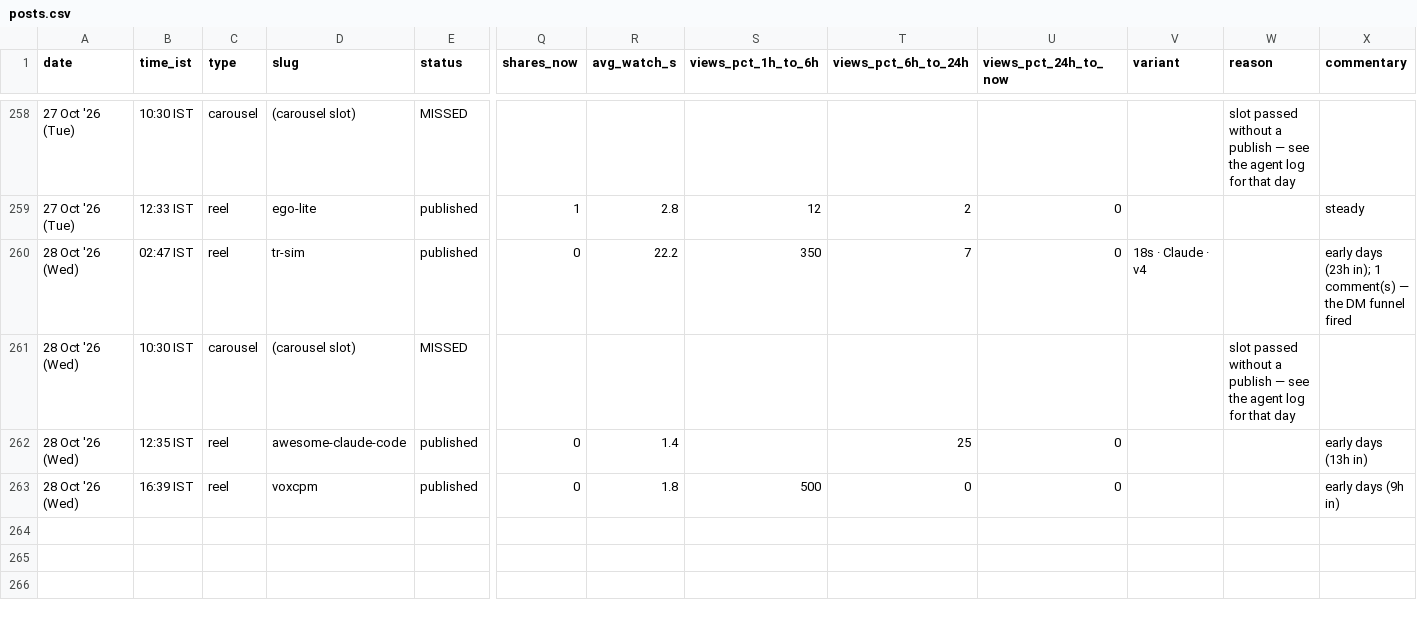
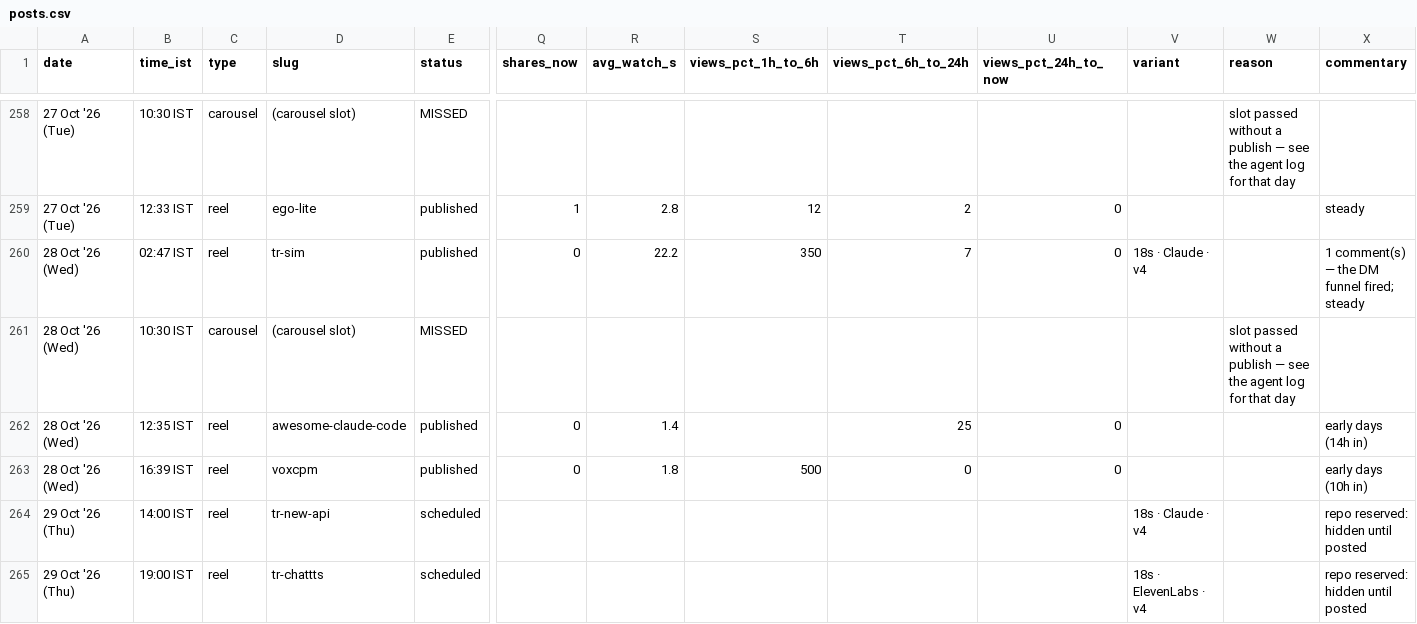
Before and after one commit to archit-akg13/architmittal.com, a CSV file: public/metrics/posts.csv, drawn as a sheet; only a part is shown, gaps mark what is left out; rows hold the shown columns only; the diff names each change by its address in the sheet, - before the commit and + after, or states it on an @@ line.

Commit message:
metrics: hourly snapshot [skip ci]

```diff
--- a/public/metrics/posts.csv
+++ b/public/metrics/posts.csv
-X260 (commentary): early days (23h in); 1 comment(s) — the DM funnel fired
+X260 (commentary): 1 comment(s) — the DM funnel fired; steady
-X262 (commentary): early days (13h in)
+X262 (commentary): early days (14h in)
-X263 (commentary): early days (9h in)
+X263 (commentary): early days (10h in)
+row 264: 29 Oct '26 (Thu) | 14:00 IST | reel | tr-new-api | scheduled |  |  |  |  |  | 18s · Claude · v4 |  | repo reserved: hidden until posted
+row 265: 29 Oct '26 (Thu) | 19:00 IST | reel | tr-chattts | scheduled |  |  |  |  |  | 18s · ElevenLabs · v4 |  | repo reserved: hidden until posted
```
Also changed, not shown: public/metrics/status.csv.
